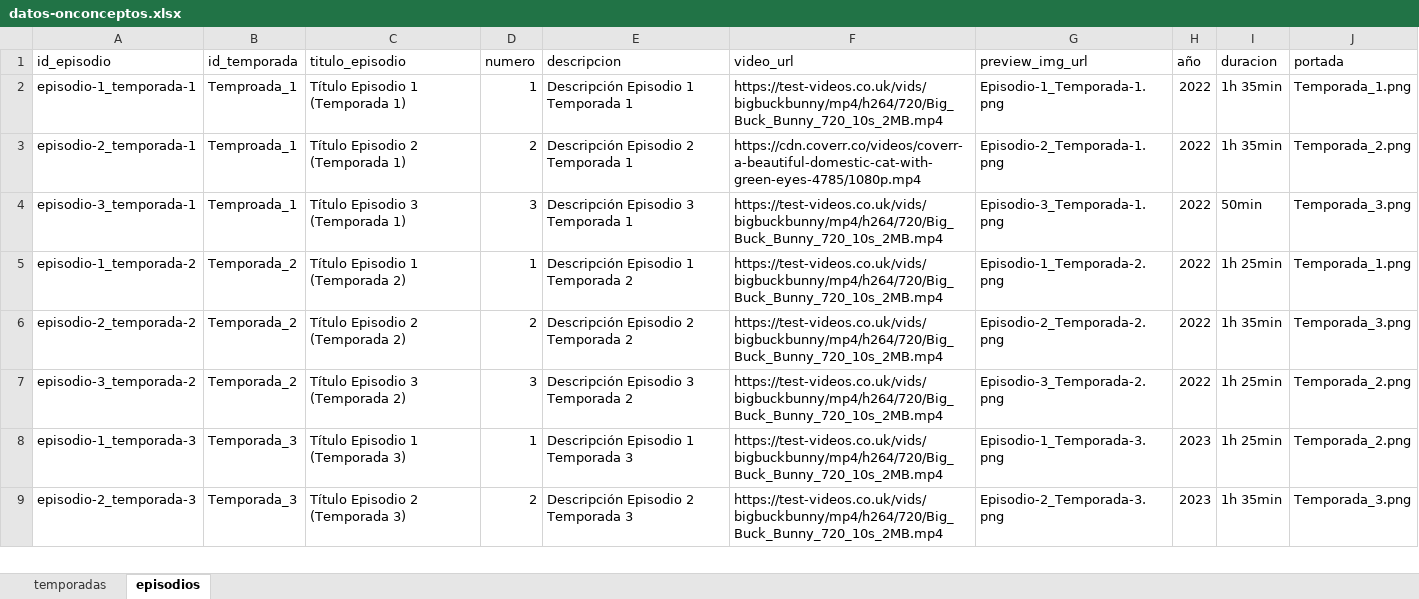
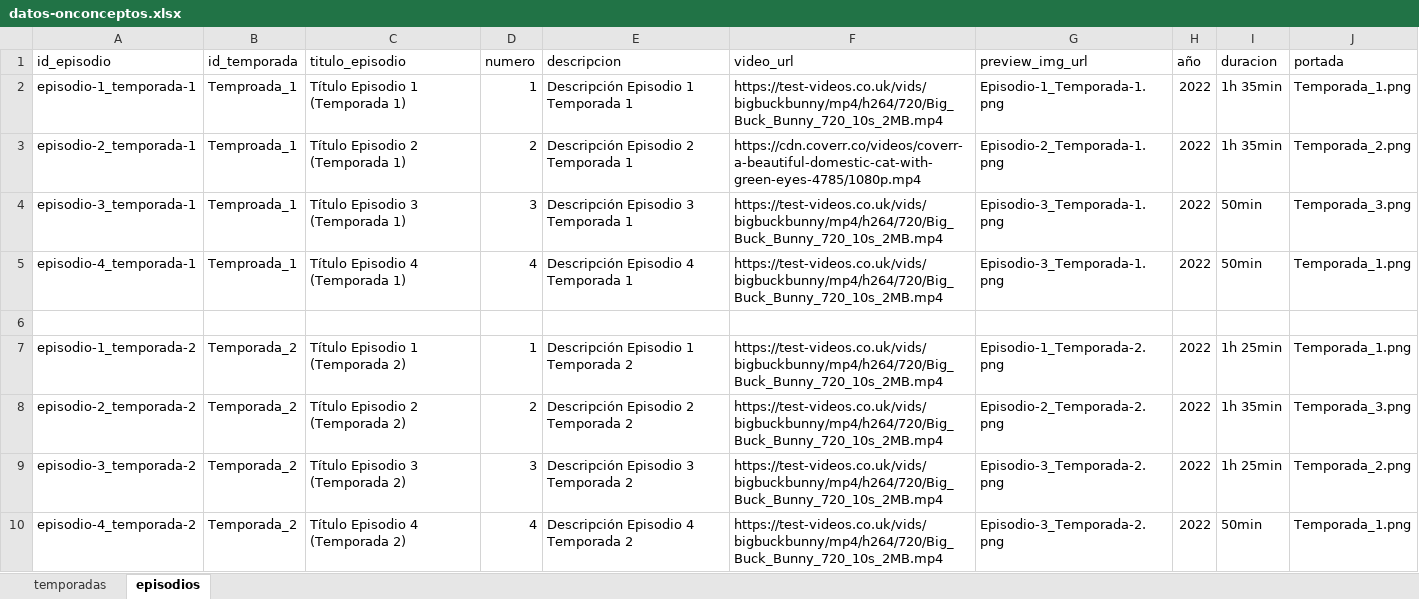
Before and after one commit to Angellomon/onco-ceptos, an Excel workbook: public/datos-onconceptos.xlsx, sheet episodios, drawn as a sheet; only a part is shown; the shorter side is filled out with more unchanged rows; values as stored, in another font and other column widths than the file's, no borders; the diff covers the shown part only; the diff names each change by its address in the sheet, - before the commit and + after, or states it on an @@ line.

Commit message:
feat(data): udpate data source

```diff
--- a/public/datos-onconceptos.xlsx (sheet episodios)
+++ b/public/datos-onconceptos.xlsx (sheet episodios)
+row 5: episodio-4_temporada-1 | Temproada_1 | Título Episodio 4 (Temporada 1) | 4 | Descripción Episodio 4 Temporada 1 | https://test-videos.co.uk/vids/bigbuckbunny/mp4/h264/720/Big_Buck_Bunny_720_10s_2MB.mp4 | Episodio-3_Temporada-1.png | 2022 | 50min | Temporada_1.png
+row 6: (empty)
+row 10: episodio-4_temporada-2 | Temporada_2 | Título Episodio 4 (Temporada 2) | 4 | Descripción Episodio 4 Temporada 2 | https://test-videos.co.uk/vids/bigbuckbunny/mp4/h264/720/Big_Buck_Bunny_720_10s_2MB.mp4 | Episodio-3_Temporada-2.png | 2022 | 50min | Temporada_1.png
```
Also changed, not shown: 2 added rows elsewhere in this sheet.
